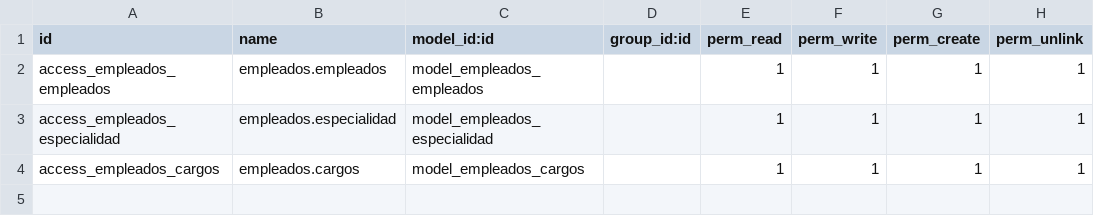
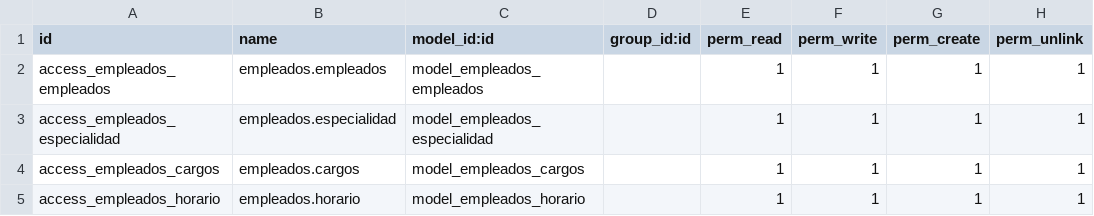
Before and after one commit to Akafadam/registro, a CSV file: empleados/security/ir.model.access.csv, drawn as a sheet.

Commit message:
[EDIT]Creando modelo de horario

```diff
--- a/empleados/security/ir.model.access.csv
+++ b/empleados/security/ir.model.access.csv
@@ -4 +4,2 @@ access_empleados_especialidad,empleados.especialidad,model_empleados_especialida
 access_empleados_cargos,empleados.cargos,model_empleados_cargos,,1,1,1,1
+access_empleados_horario,empleados.horario,model_empleados_horario,,1,1,1,1
```
Also changed, not shown: 7 other files.
